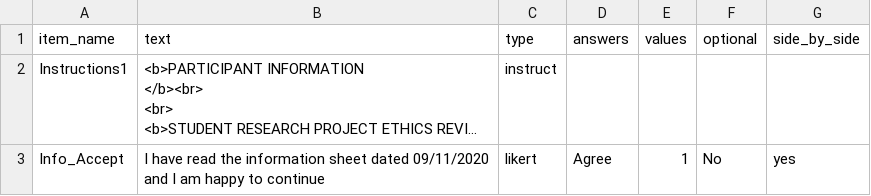
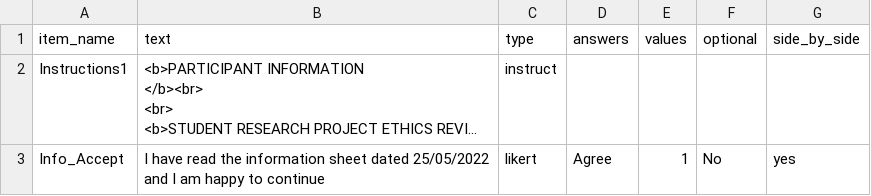
Before and after one commit to dubey-baruaa/anxiety-and-autism, a CSV file: User/Surveys/cam_info.csv, drawn as a sheet; long unchanged cells end in …; the diff names each change by its address in the sheet, - before the commit and + after, or states it on an @@ line.

```diff
--- a/User/Surveys/cam_info.csv
+++ b/User/Surveys/cam_info.csv
-B3 (text): …sheet dated 09/11/2020 and I…
+B3 (text): …sheet dated 25/05/2022 and I…
```
Also changed, not shown: 2 other files.
